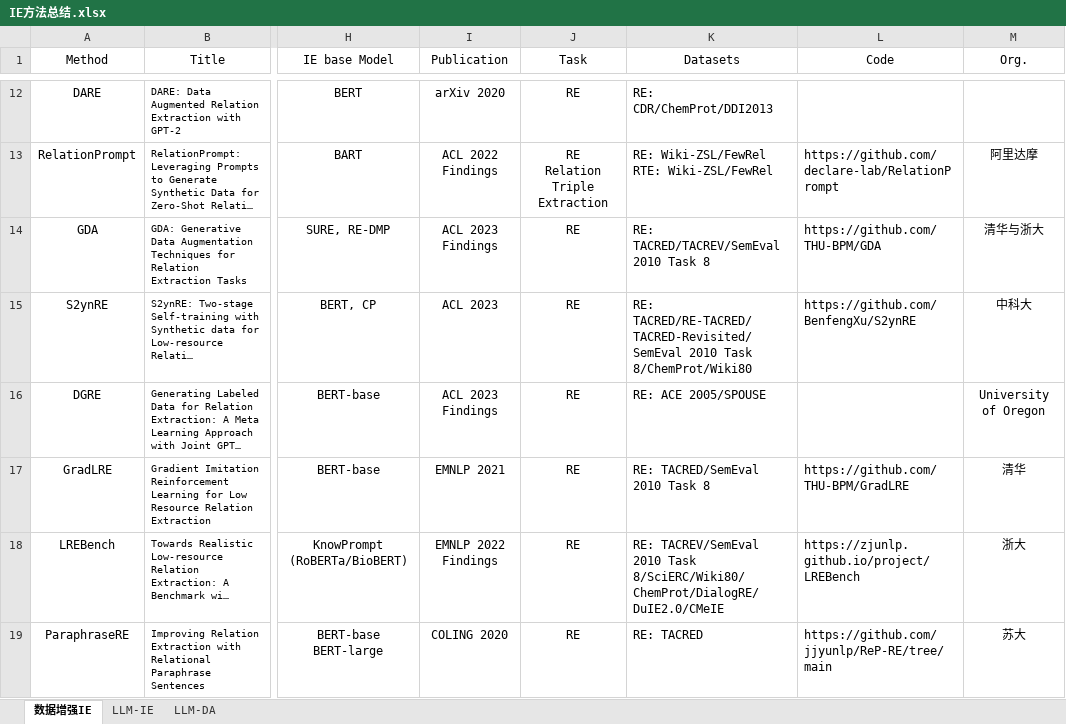
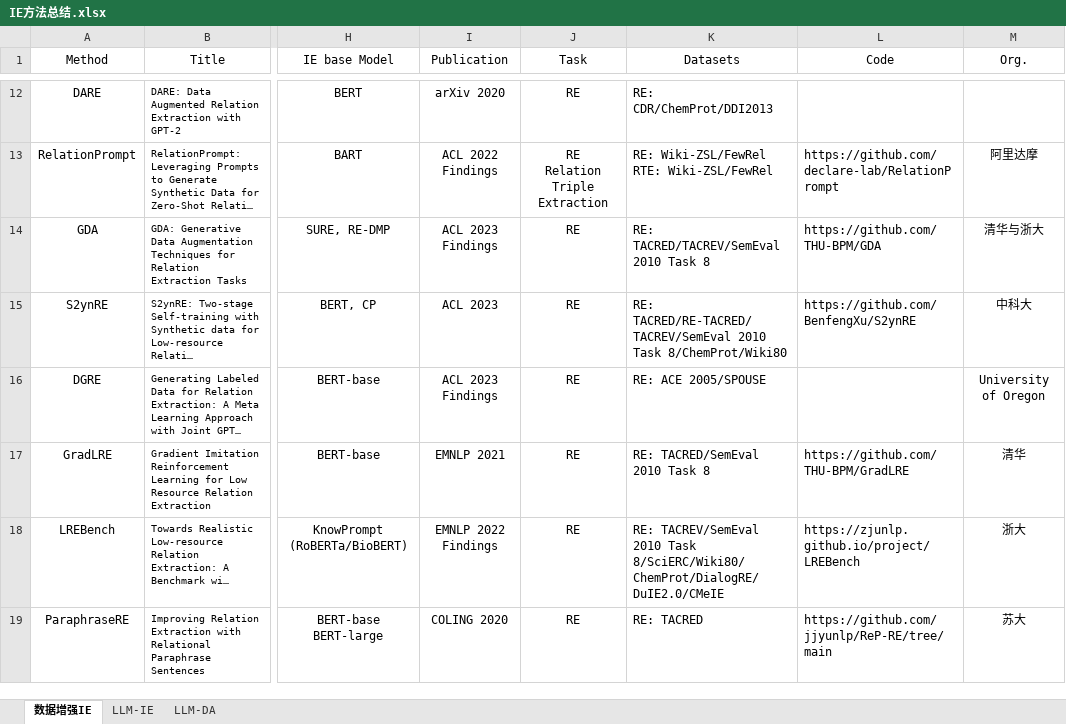
Before and after one commit to liuxiyang641/liuxiyang641.github.io, an Excel workbook: source/_posts/collection/IE方法总结.xlsx, sheet 数据增强IE, drawn as a sheet; only a part is shown, gaps mark what is left out; long unchanged cells end in …; values as stored, in another font and other column widths than the file's, no borders; the diff covers the shown part only; the diff names each change by its address in the sheet, - before the commit and + after, or states it on an @@ line.

```diff
--- a/source/_posts/collection/IE方法总结.xlsx (sheet 数据增强IE)
+++ b/source/_posts/collection/IE方法总结.xlsx (sheet 数据增强IE)
-K15 (Datasets): RE: TACRED/RE-TACRED/TACRED-Revisited/SemEval 2010 Task…
+K15 (Datasets): RE: TACRED/RE-TACRED/TACREV/SemEval 2010 Task…
```
Also changed, not shown: 1 added row and 1 edited cell elsewhere in this sheet, sheet LLM-DA, 4 other files.
